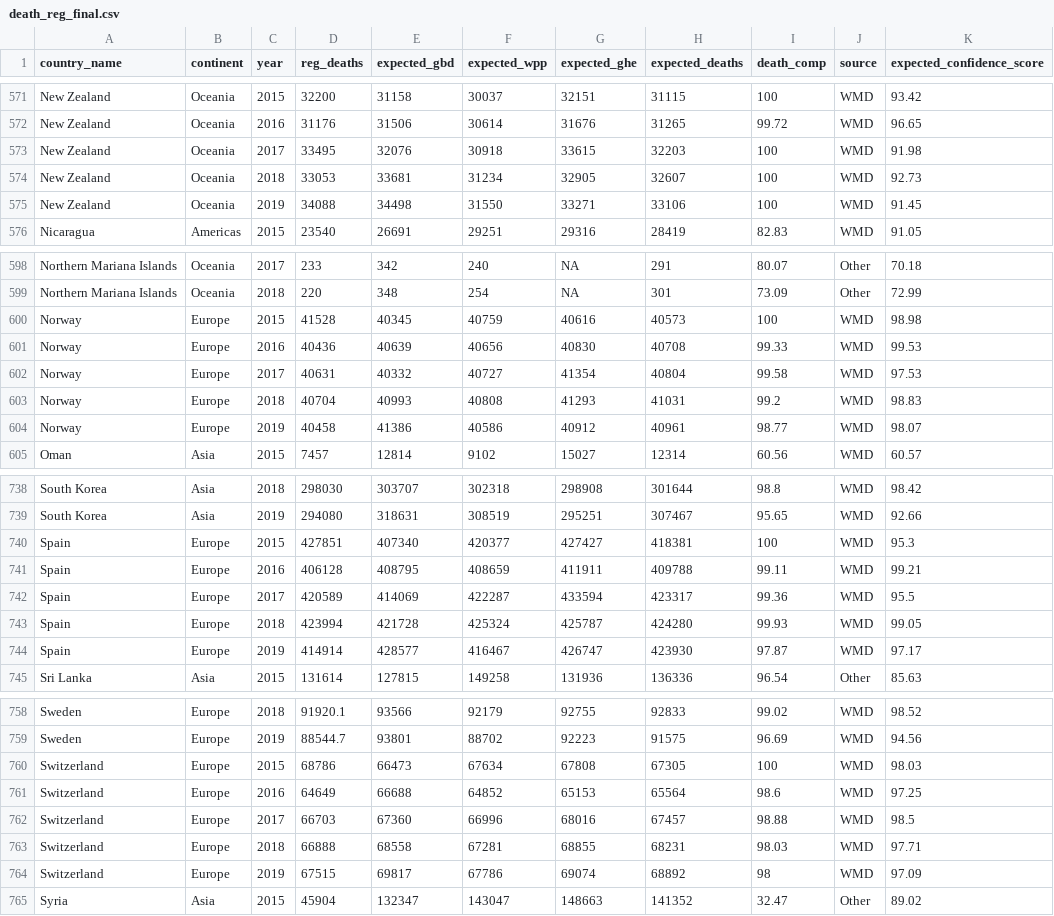
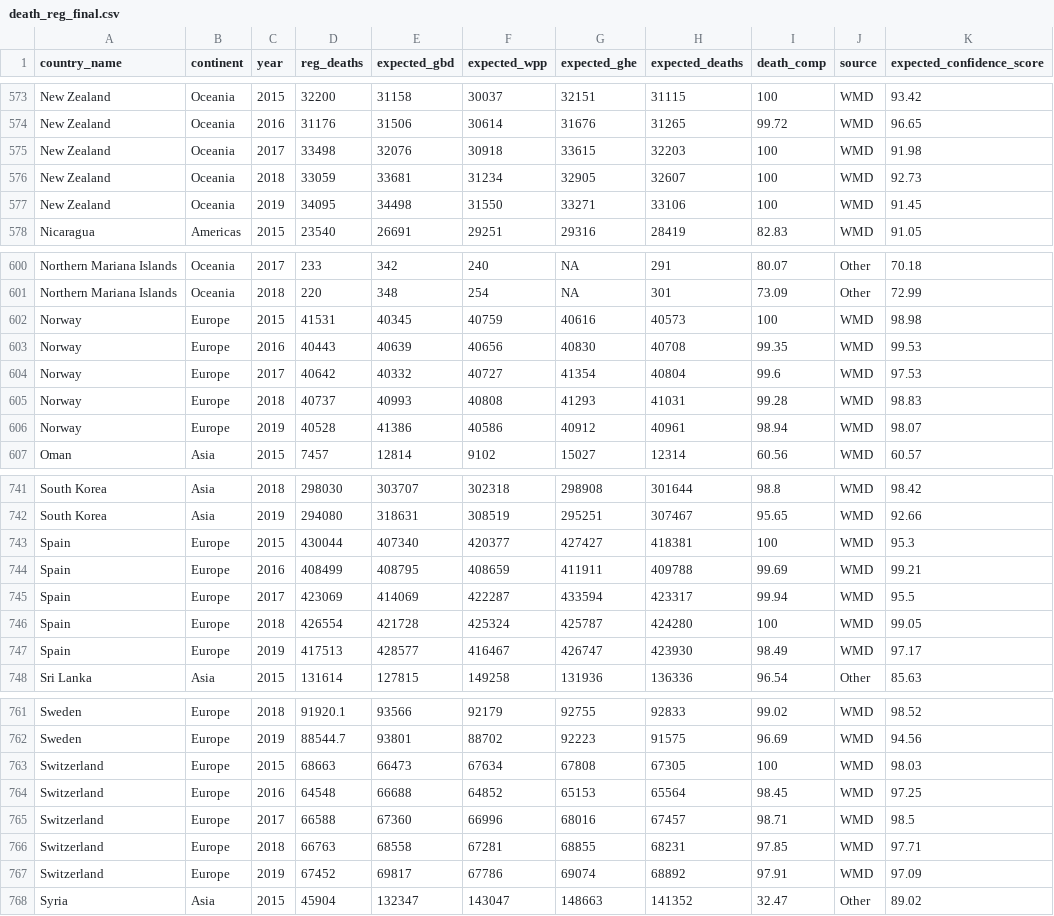
Before and after one commit to akarlinsky/death_registration, a CSV file: death_reg_final.csv, drawn as a sheet; only a part is shown, gaps mark what is left out; the diff covers the shown part only.

```diff
--- a/death_reg_final.csv
+++ b/death_reg_final.csv
@@ -572,5 +574,5 @@
 "New Zealand","Oceania",2016,31176,31506,30614,31676,31265,99.72,"WMD",96.65
-"New Zealand","Oceania",2017,33495,32076,30918,33615,32203,100,"WMD",91.98
-"New Zealand","Oceania",2018,33053,33681,31234,32905,32607,100,"WMD",92.73
-"New Zealand","Oceania",2019,34088,34498,31550,33271,33106,100,"WMD",91.45
+"New Zealand","Oceania",2017,33498,32076,30918,33615,32203,100,"WMD",91.98
+"New Zealand","Oceania",2018,33059,33681,31234,32905,32607,100,"WMD",92.73
+"New Zealand","Oceania",2019,34095,34498,31550,33271,33106,100,"WMD",91.45
 "Nicaragua","Americas",2015,23540,26691,29251,29316,28419,82.83,"WMD",91.05
@@ -599,7 +601,7 @@
 "Northern Mariana Islands","Oceania",2018,220,348,254,NA,301,73.09,"Other",72.99
-"Norway","Europe",2015,41528,40345,40759,40616,40573,100,"WMD",98.98
-"Norway","Europe",2016,40436,40639,40656,40830,40708,99.33,"WMD",99.53
-"Norway","Europe",2017,40631,40332,40727,41354,40804,99.58,"WMD",97.53
-"Norway","Europe",2018,40704,40993,40808,41293,41031,99.2,"WMD",98.83
-"Norway","Europe",2019,40458,41386,40586,40912,40961,98.77,"WMD",98.07
+"Norway","Europe",2015,41531,40345,40759,40616,40573,100,"WMD",98.98
+"Norway","Europe",2016,40443,40639,40656,40830,40708,99.35,"WMD",99.53
+"Norway","Europe",2017,40642,40332,40727,41354,40804,99.6,"WMD",97.53
+"Norway","Europe",2018,40737,40993,40808,41293,41031,99.28,"WMD",98.83
+"Norway","Europe",2019,40528,41386,40586,40912,40961,98.94,"WMD",98.07
 "Oman","Asia",2015,7457,12814,9102,15027,12314,60.56,"WMD",60.57
@@ -739,7 +742,7 @@
 "South Korea","Asia",2019,294080,318631,308519,295251,307467,95.65,"WMD",92.66
-"Spain","Europe",2015,427851,407340,420377,427427,418381,100,"WMD",95.3
-"Spain","Europe",2016,406128,408795,408659,411911,409788,99.11,"WMD",99.21
-"Spain","Europe",2017,420589,414069,422287,433594,423317,99.36,"WMD",95.5
-"Spain","Europe",2018,423994,421728,425324,425787,424280,99.93,"WMD",99.05
-"Spain","Europe",2019,414914,428577,416467,426747,423930,97.87,"WMD",97.17
+"Spain","Europe",2015,430044,407340,420377,427427,418381,100,"WMD",95.3
+"Spain","Europe",2016,408499,408795,408659,411911,409788,99.69,"WMD",99.21
+"Spain","Europe",2017,423069,414069,422287,433594,423317,99.94,"WMD",95.5
+"Spain","Europe",2018,426554,421728,425324,425787,424280,100,"WMD",99.05
+"Spain","Europe",2019,417513,428577,416467,426747,423930,98.49,"WMD",97.17
 "Sri Lanka","Asia",2015,131614,127815,149258,131936,136336,96.54,"Other",85.63
@@ -759,7 +762,7 @@
 "Sweden","Europe",2019,88544.7,93801,88702,92223,91575,96.69,"WMD",94.56
-"Switzerland","Europe",2015,68786,66473,67634,67808,67305,100,"WMD",98.03
-"Switzerland","Europe",2016,64649,66688,64852,65153,65564,98.6,"WMD",97.25
-"Switzerland","Europe",2017,66703,67360,66996,68016,67457,98.88,"WMD",98.5
-"Switzerland","Europe",2018,66888,68558,67281,68855,68231,98.03,"WMD",97.71
-"Switzerland","Europe",2019,67515,69817,67786,69074,68892,98,"WMD",97.09
+"Switzerland","Europe",2015,68663,66473,67634,67808,67305,100,"WMD",98.03
+"Switzerland","Europe",2016,64548,66688,64852,65153,65564,98.45,"WMD",97.25
+"Switzerland","Europe",2017,66588,67360,66996,68016,67457,98.71,"WMD",98.5
+"Switzerland","Europe",2018,66763,68558,67281,68855,68231,97.85,"WMD",97.71
+"Switzerland","Europe",2019,67452,69817,67786,69074,68892,97.91,"WMD",97.09
 "Syria","Asia",2015,45904,132347,143047,148663,141352,32.47,"Other",89.02
```
Also changed, not shown: 3 added rows and 41 edited cells elsewhere in this file, 1 other file.
